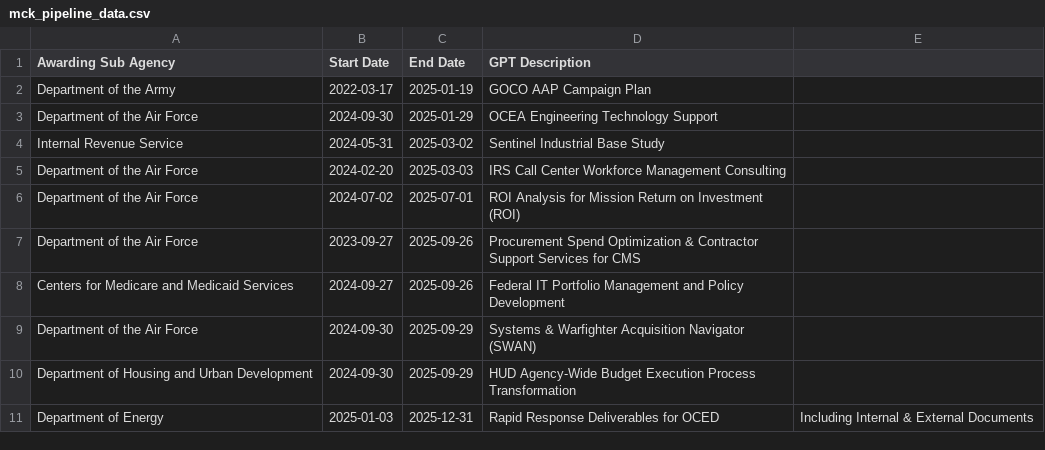
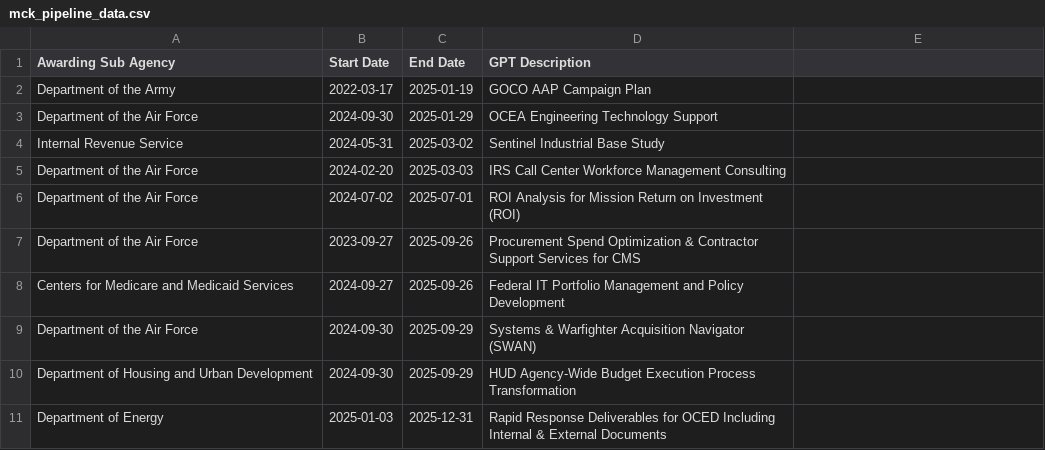
Before and after one commit to wkarpie/MBUSAspendingAwards, a CSV file: mck_pipeline_data.csv, drawn as a sheet.

Commit message:
Update mck_pipeline_data.csv

```diff
--- a/mck_pipeline_data.csv
+++ b/mck_pipeline_data.csv
@@ -10,2 +10,2 @@ Department of the Air Force,2024-09-30,2025-09-29,Systems & Warfighter Acquisiti
 Department of Housing and Urban Development,2024-09-30,2025-09-29,HUD Agency-Wide Budget Execution Process Transformation
-Department of Energy,2025-01-03,2025-12-31,Rapid Response Deliverables for OCED, Including Internal & External Documents
+Department of Energy,2025-01-03,2025-12-31,Rapid Response Deliverables for OCED Including Internal & External Documents
```
